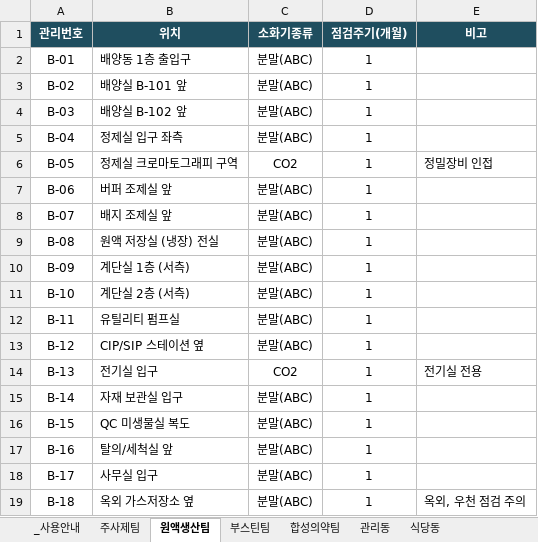
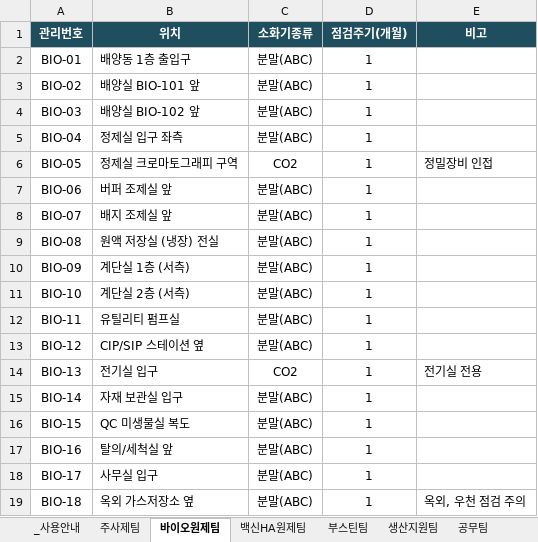
Before and after one commit to cleopatrasche/fire_extinguisher, an Excel workbook: data/소화기_마스터.xlsx, sheet 바이오원제팀, drawn as a sheet; values as stored, in another font and other column widths than the file's, no borders; charts and pictures not drawn; the diff names each change by its address in the sheet, - before the commit and + after, or states it on an @@ line.

```diff
--- a/data/소화기_마스터.xlsx (sheet 바이오원제팀)
+++ b/data/소화기_마스터.xlsx (sheet 바이오원제팀)
-sheet tab: 원액생산팀
+sheet tab: 바이오원제팀
+sheet tab: 백신HA원제팀
+sheet tab: 생산지원팀
+sheet tab: 공무팀
-A2 (관리번호): B-01
+A2 (관리번호): BIO-01
-A3 (관리번호): B-02
+A3 (관리번호): BIO-02
-B3 (위치): 배양실 B-101 앞
+B3 (위치): 배양실 BIO-101 앞
-A4 (관리번호): B-03
+A4 (관리번호): BIO-03
-B4 (위치): 배양실 B-102 앞
+B4 (위치): 배양실 BIO-102 앞
-A5 (관리번호): B-04
+A5 (관리번호): BIO-04
-A6 (관리번호): B-05
+A6 (관리번호): BIO-05
-A7 (관리번호): B-06
+A7 (관리번호): BIO-06
-A8 (관리번호): B-07
+A8 (관리번호): BIO-07
-A9 (관리번호): B-08
+A9 (관리번호): BIO-08
-A10 (관리번호): B-09
+A10 (관리번호): BIO-09
-A11 (관리번호): B-10
+A11 (관리번호): BIO-10
-A12 (관리번호): B-11
+A12 (관리번호): BIO-11
-A13 (관리번호): B-12
+A13 (관리번호): BIO-12
-A14 (관리번호): B-13
+A14 (관리번호): BIO-13
-A15 (관리번호): B-14
+A15 (관리번호): BIO-14
-A16 (관리번호): B-15
+A16 (관리번호): BIO-15
-A17 (관리번호): B-16
+A17 (관리번호): BIO-16
-A18 (관리번호): B-17
+A18 (관리번호): BIO-17
-A19 (관리번호): B-18
+A19 (관리번호): BIO-18
```
Also changed, not shown: sheet 주사제팀, sheet 환경안전팀, sheet 부스틴팀, sheet 사무동, sheet 식당동, sheet _사용안내, other sheet tabs, formulas that keep their value, charts or pictures, 6 other files.
